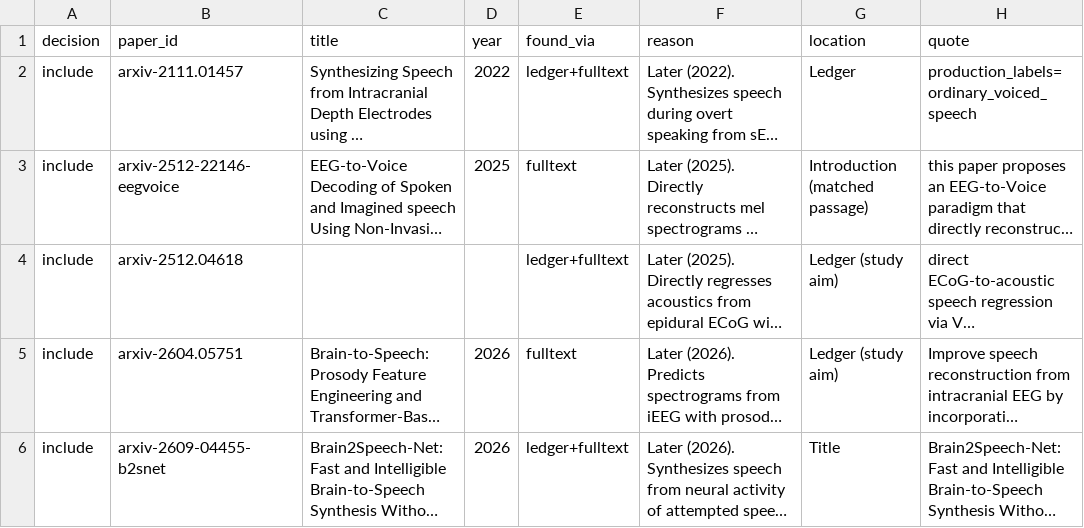
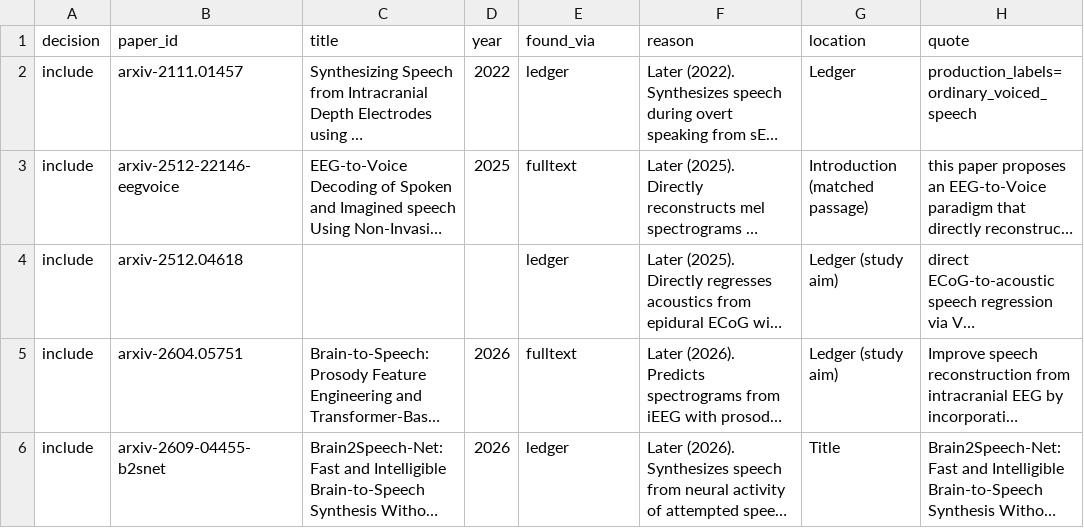
Before and after one commit to supernaiter/silent-speech-review, a CSV file: components/M08/neural-speech-synthesis.csv, drawn as a sheet; only a part is shown; long unchanged cells end in …; the diff covers the shown part only; the diff names each change by its address in the sheet, - before the commit and + after, or states it on an @@ line.

```diff
--- a/components/M08/neural-speech-synthesis.csv
+++ b/components/M08/neural-speech-synthesis.csv
-E2 (found_via): ledger+fulltext
+E2 (found_via): ledger
-E4 (found_via): ledger+fulltext
+E4 (found_via): ledger
-E6 (found_via): ledger+fulltext
+E6 (found_via): ledger
```
Also changed, not shown: 18 edited cells elsewhere in this file, components/M12/listener-intelligibility-test.csv, data/papers.csv, 33 other files.
